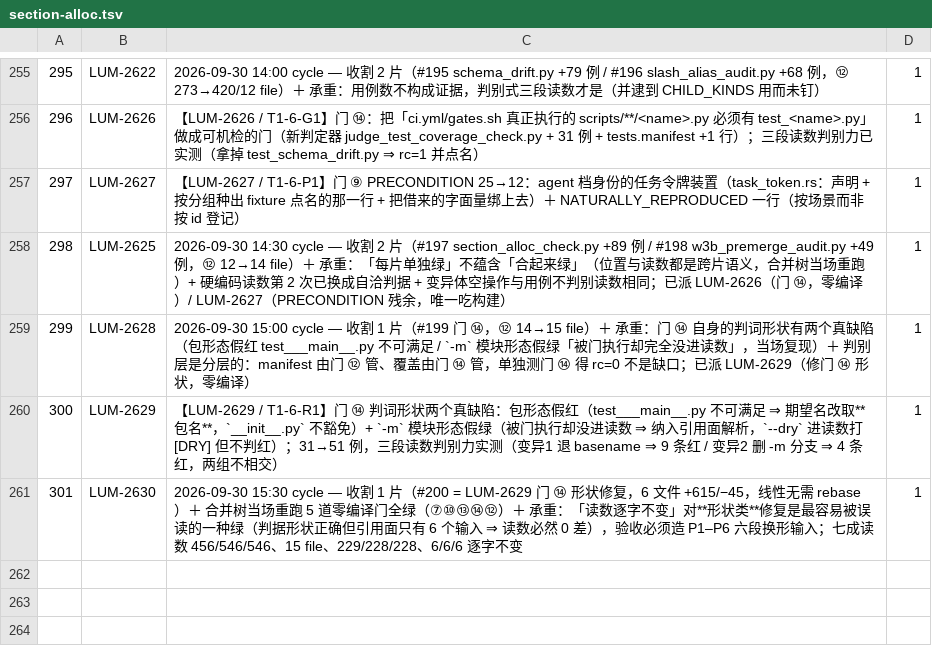
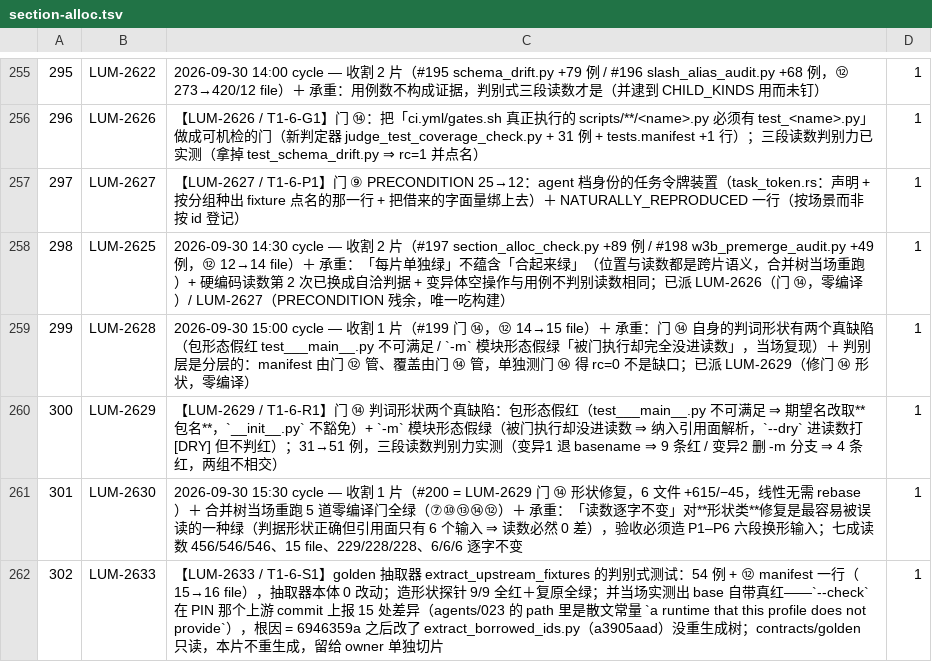
Before and after one commit to louloulin/paperclip-rs, a TSV file: docs/section-alloc.tsv, drawn as a sheet; only a part is shown, gaps mark what is left out.

Commit message:
test(extract): golden 抽取器的判别式测试（LUM-2633 / T1-6-S1）
54 例 / 663 行，接进门 ⑫（scripts/**/test_*.py 递归发现 + tests.manifest 身份基线，
15 → 16 file）。抽取器本体 0 改动，contracts/golden 只读。

形状覆盖：空 body / 缺 status / 多状态断言 / 同一 path 两种 method / 嵌套 body（含
字符串里的 }）/ 编码边界 / 构造后改写 body / slug 撞名 / emit 的两处自洽不变量。

三段读数（造形状探针 9/9）：改前 rc=0、改后 rc≠0、复原 rc=0。
未覆盖：extract_site 的 MARK 兜底判据造不出输入，未假装覆盖。

顺带实测出 base 自带的真红（未修，写集外）：按 PIN 的上游 commit 跑 --check 报
15 处差异，根因是 6946359a 之后 extract_borrowed_ids.py 被 a3905aad 修过但没重生成树
（agents/023 的 path 里坐着一条散文常量）。详见 docs/37 §302。

门（当场实测）：⑦⑩⑫⑬⑭ 全绿，⑫ 15→16 file。

```diff
--- a/docs/section-alloc.tsv
+++ b/docs/section-alloc.tsv
@@ -261 +261,2 @@
 301	LUM-2630	2026-09-30 15:30 cycle — 收割 1 片（#200 = LUM-2629 门 ⑭ 形状修复，6 文件 +615/−45，线性无需 rebase）＋ 合并树当场重跑 5 道零编译门全绿（⑦⑩⑬⑭⑫）＋ 承重：「读数逐字不变」对**形状类**修复是最容易被误读的一种绿（判据形状正确但引用面只有 6 个输入 ⇒ 读数必然 0 差），验收必须造 P1–P6 六段换形输入；七成读数 456/546/546、15 file、229/228/228、6/6/6 逐字不变	1
+302	LUM-2633	【LUM-2633 / T1-6-S1】golden 抽取器 extract_upstream_fixtures 的判别式测试：54 例 + ⑫ manifest 一行（15→16 file），抽取器本体 0 改动；造形状探针 9/9 全红＋复原全绿；并当场实测出 base 自带真红——`--check` 在 PIN 那个上游 commit 上报 15 处差异（agents/023 的 path 里是散文常量 `a runtime that this profile does not provide`），根因 = 6946359a 之后改了 extract_borrowed_ids.py（a3905aad）没重生成树；contracts/golden 只读，本片不重生成，留给 owner 单独切片	1
```
Also changed, not shown: 3 other files.
